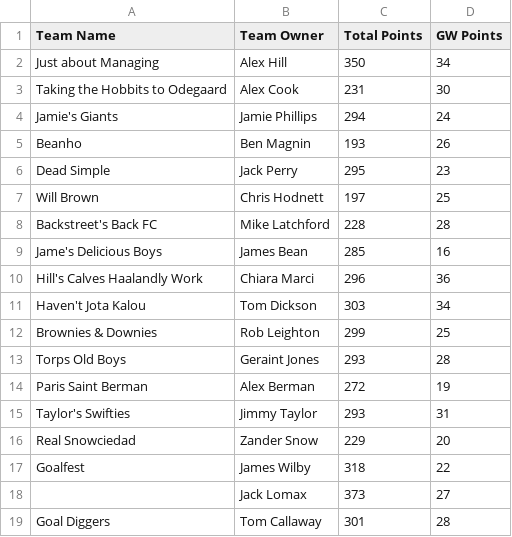
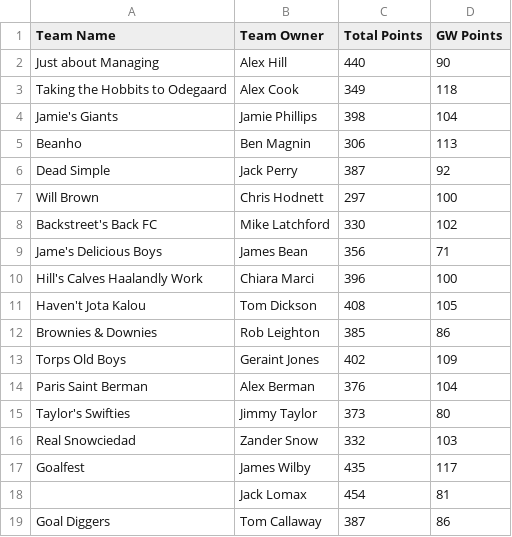
Before and after one commit to bm13563/torps-fpl, a CSV file: data/firsts/team_scores.csv, drawn as a sheet.

```diff
--- a/data/firsts/team_scores.csv
+++ b/data/firsts/team_scores.csv
@@ -1,19 +1,19 @@
 Team Name,Team Owner,Total Points,GW Points
-Just about Managing,Alex Hill,350,34
-Taking the Hobbits to Odegaard,Alex Cook,231,30
-Jamie's Giants,Jamie Phillips,294,24
-Beanho,Ben Magnin,193,26
-Dead Simple,Jack Perry,295,23
-Will Brown,Chris Hodnett,197,25
-Backstreet's Back FC,Mike Latchford,228,28
-Jame's Delicious Boys,James Bean,285,16
-Hill's Calves Haalandly Work,Chiara Marci,296,36
-Haven't Jota Kalou,Tom Dickson,303,34
-Brownies & Downies,Rob Leighton,299,25
-Torps Old Boys,Geraint Jones,293,28
-Paris Saint Berman,Alex Berman,272,19
-Taylor's Swifties,Jimmy Taylor,293,31
-Real Snowciedad,Zander Snow,229,20
-Goalfest,James Wilby,318,22
-,Jack Lomax,373,27
-Goal Diggers,Tom Callaway,301,28
+Just about Managing,Alex Hill,440,90
+Taking the Hobbits to Odegaard,Alex Cook,349,118
+Jamie's Giants,Jamie Phillips,398,104
+Beanho,Ben Magnin,306,113
+Dead Simple,Jack Perry,387,92
+Will Brown,Chris Hodnett,297,100
+Backstreet's Back FC,Mike Latchford,330,102
+Jame's Delicious Boys,James Bean,356,71
+Hill's Calves Haalandly Work,Chiara Marci,396,100
+Haven't Jota Kalou,Tom Dickson,408,105
+Brownies & Downies,Rob Leighton,385,86
+Torps Old Boys,Geraint Jones,402,109
+Paris Saint Berman,Alex Berman,376,104
+Taylor's Swifties,Jimmy Taylor,373,80
+Real Snowciedad,Zander Snow,332,103
+Goalfest,James Wilby,435,117
+,Jack Lomax,454,81
+Goal Diggers,Tom Callaway,387,86
```
Also changed, not shown: data/club/player_scores.csv, data/club/team_scores.csv, 6 other files.
